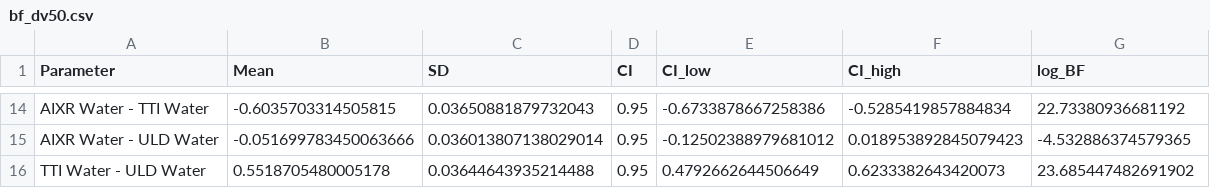
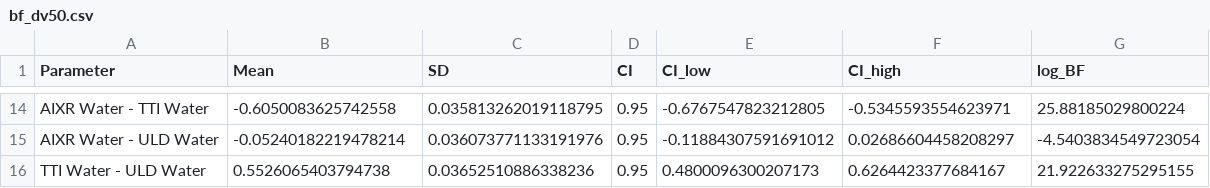
Before and after one commit to Wisc-Weeds/pest_manag_paper, a CSV file: supp_file/data/bf_dv50.csv, drawn as a sheet; only a part is shown, gaps mark what is left out; the diff covers the shown part only; the diff names each change by its address in the sheet, - before the commit and + after, or states it on an @@ line.

```diff
--- a/supp_file/data/bf_dv50.csv
+++ b/supp_file/data/bf_dv50.csv
-B14 (Mean): -0.6035703314505815
+B14 (Mean): -0.6050083625742558
-C14 (SD): 0.03650881879732043
+C14 (SD): 0.035813262019118795
-E14 (CI_low): -0.6733878667258386
+E14 (CI_low): -0.6767547823212805
-F14 (CI_high): -0.5285419857884834
+F14 (CI_high): -0.5345593554623971
-G14 (log_BF): 22.73380936681192
+G14 (log_BF): 25.88185029800224
-B15 (Mean): -0.051699783450063666
+B15 (Mean): -0.05240182219478214
-C15 (SD): 0.036013807138029014
+C15 (SD): 0.036073771133191976
-E15 (CI_low): -0.12502388979681012
+E15 (CI_low): -0.11884307591691012
-F15 (CI_high): 0.018953892845079423
+F15 (CI_high): 0.02686604458208297
-G15 (log_BF): -4.532886374579365
+G15 (log_BF): -4.5403834549723054
-B16 (Mean): 0.5518705480005178
+B16 (Mean): 0.5526065403794738
-C16 (SD): 0.03644643935214488
+C16 (SD): 0.03652510886338236
-E16 (CI_low): 0.4792662644506649
+E16 (CI_low): 0.4800096300207173
-F16 (CI_high): 0.6233382643420073
+F16 (CI_high): 0.6264423377684167
-G16 (log_BF): 23.685447482691902
+G16 (log_BF): 21.922633275295155
```
Also changed, not shown: 60 edited cells elsewhere in this file, analysis/bf_dv90.csv, supp_file/data/bf_duz.csv, 19 other files.
